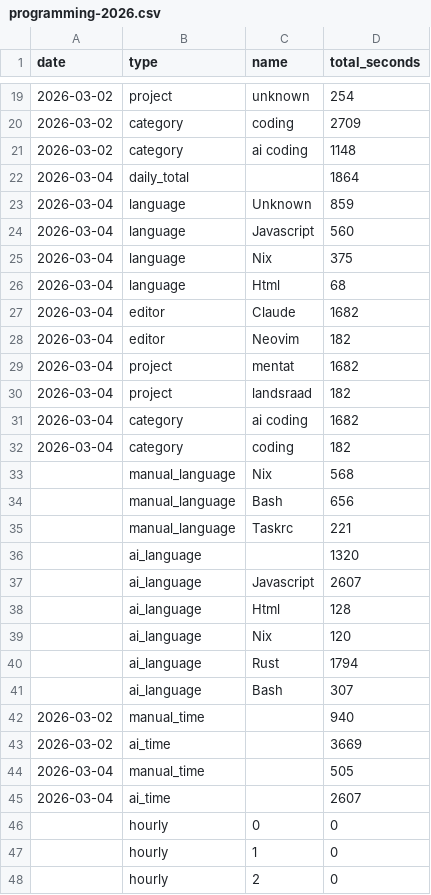
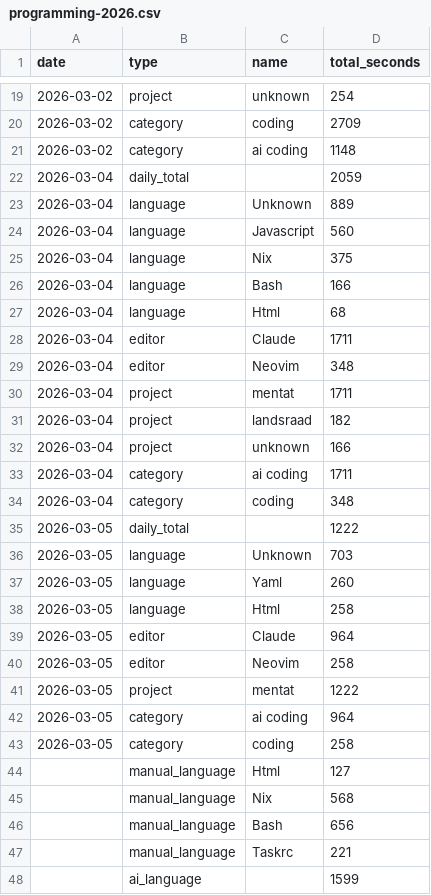
Before and after one commit to f0ldspace/blog, a CSV file: _data/programming-2026.csv, drawn as a sheet; only a part is shown, gaps mark what is left out; the shorter side is filled out with more unchanged rows; the diff covers the shown part only.

```diff
--- a/_data/programming-2026.csv
+++ b/_data/programming-2026.csv
@@ -21,13 +21,25 @@ date,type,name,total_seconds
 2026-03-02,category,ai coding,1148
-2026-03-04,daily_total,,1864
-2026-03-04,language,Unknown,859
+2026-03-04,daily_total,,2059
+2026-03-04,language,Unknown,889
 2026-03-04,language,Javascript,560
 2026-03-04,language,Nix,375
+2026-03-04,language,Bash,166
 2026-03-04,language,Html,68
-2026-03-04,editor,Claude,1682
-2026-03-04,editor,Neovim,182
-2026-03-04,project,mentat,1682
+2026-03-04,editor,Claude,1711
+2026-03-04,editor,Neovim,348
+2026-03-04,project,mentat,1711
 2026-03-04,project,landsraad,182
-2026-03-04,category,ai coding,1682
-2026-03-04,category,coding,182
+2026-03-04,project,unknown,166
+2026-03-04,category,ai coding,1711
+2026-03-04,category,coding,348
+2026-03-05,daily_total,,1222
+2026-03-05,language,Unknown,703
+2026-03-05,language,Yaml,260
+2026-03-05,language,Html,258
+2026-03-05,editor,Claude,964
+2026-03-05,editor,Neovim,258
+2026-03-05,project,mentat,1222
+2026-03-05,category,ai coding,964
+2026-03-05,category,coding,258
+,manual_language,Html,127
 ,manual_language,Nix,568
@@ -35,2 +47,2 @@ date,type,name,total_seconds
 ,manual_language,Taskrc,221
-,ai_language,,1320
+,ai_language,,1599
```
Also changed, not shown: 3 added rows and 2 edited cells elsewhere in this file, _data/anki-2026.csv, _data/anki-all.csv.
